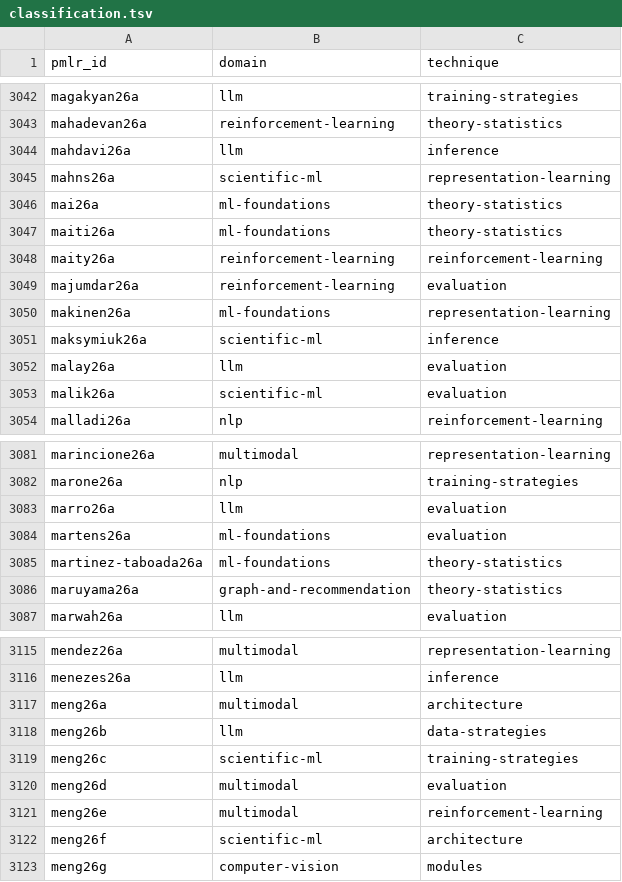
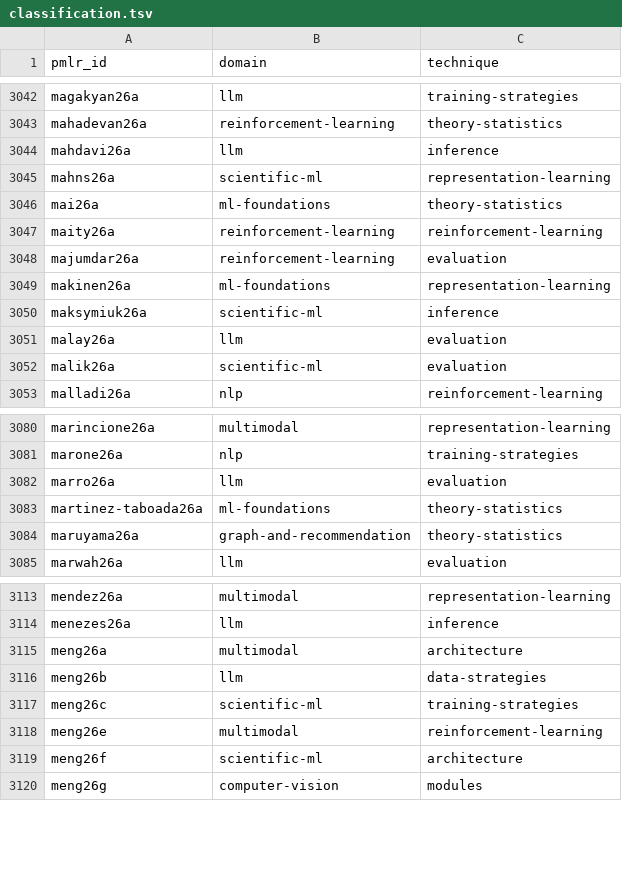
Before and after one commit to rascal-yang/Awesome-Research-Insights, a TSV file: conferences/icml-2026/classification.tsv, drawn as a sheet; only a part is shown, gaps mark what is left out; the diff names each change by its address in the sheet, - before the commit and + after, or states it on an @@ line.

```diff
--- a/conferences/icml-2026/classification.tsv
+++ b/conferences/icml-2026/classification.tsv
-row 3047: maiti26a | ml-foundations | theory-statistics
-row 3084: martens26a | ml-foundations | evaluation
-row 3120: meng26d | multimodal | evaluation
```
Also changed, not shown: 16 other files.
